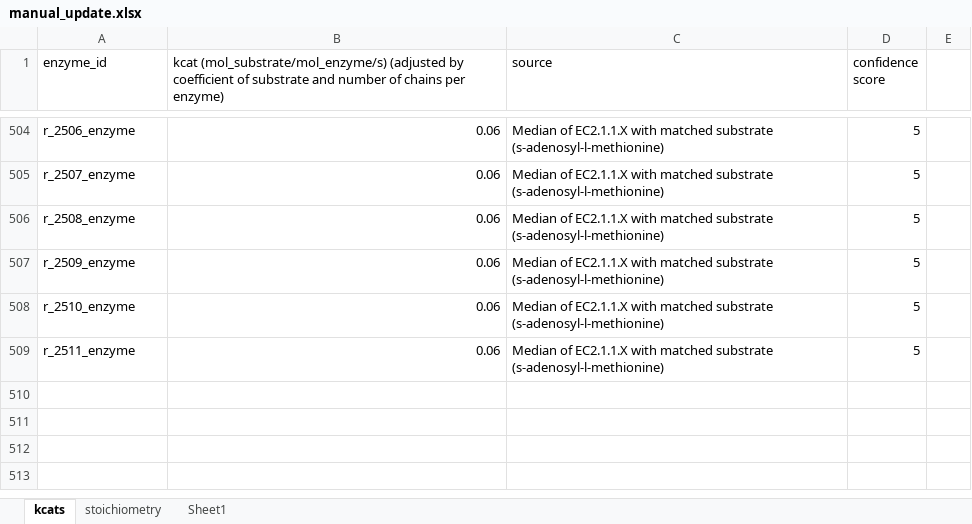
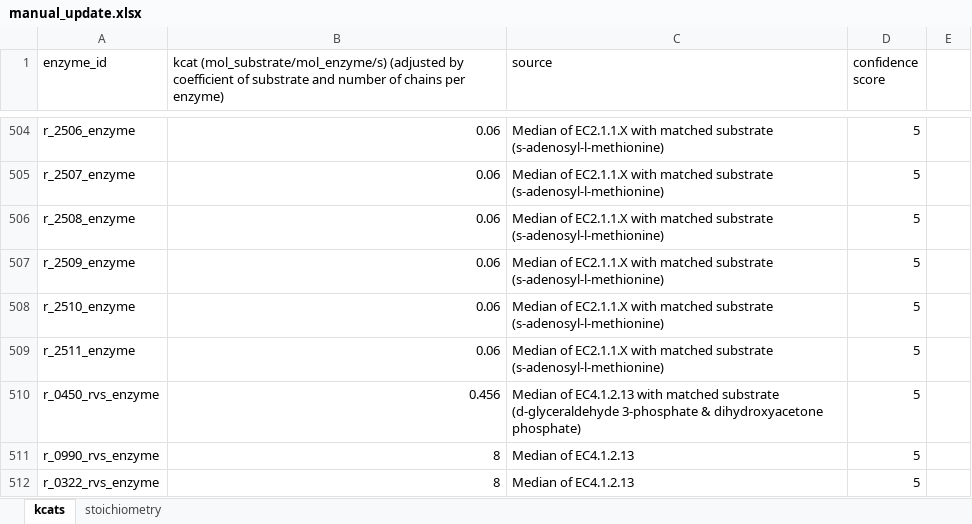
Before and after one commit to SysBioChalmers/CofactorYeast, an Excel workbook: Data/manual_update.xlsx, sheet kcats, drawn as a sheet; only a part is shown, gaps mark what is left out; values as stored, in another font and other column widths than the file's, no borders; the diff names each change by its address in the sheet, - before the commit and + after, or states it on an @@ line.

```diff
--- a/Data/manual_update.xlsx (sheet kcats)
+++ b/Data/manual_update.xlsx (sheet kcats)
-sheet tab: Sheet1
+row 510: r_0450_rvs_enzyme | 0.456 | Median of EC4.1.2.13 with matched substrate (d-glyceraldehyde 3-phosphate & dihydroxyacetone phosphate) | 5
+row 511: r_0990_rvs_enzyme | 8 | Median of EC4.1.2.13 | 5
+row 512: r_0322_rvs_enzyme | 8 | Median of EC4.1.2.13 | 5
```
Also changed, not shown: Data/Exp_carbon_sources.xlsx, 30 other files.
